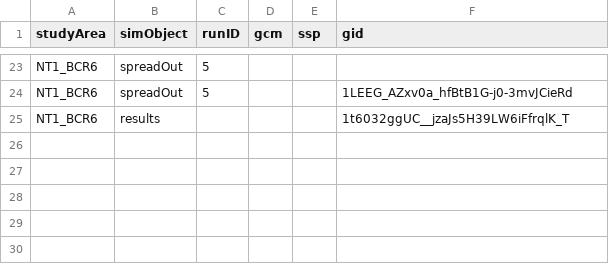
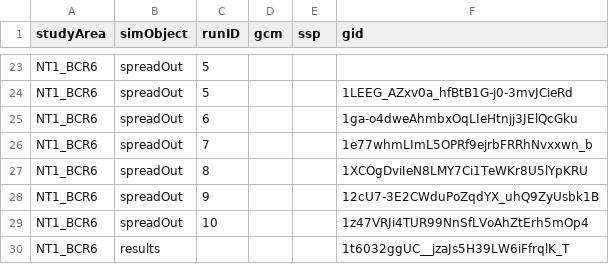
Before and after one commit to FOR-CAST/NT_caribou, a CSV file: 05-google-ids.csv, drawn as a sheet; only a part is shown, gaps mark what is left out; the diff names each change by its address in the sheet, - before the commit and + after, or states it on an @@ line.

```diff
--- a/05-google-ids.csv
+++ b/05-google-ids.csv
+row 25: NT1_BCR6 | spreadOut | 6 |  |  | 1ga-o4dweAhmbxOqLIeHtnjj3JElQcGku
+row 26: NT1_BCR6 | spreadOut | 7 |  |  | 1e77whmLImL5OPRf9ejrbFRRhNvxxwn_b
+row 27: NT1_BCR6 | spreadOut | 8 |  |  | 1XCOgDviIeN8LMY7Ci1TeWKr8U5lYpKRU
+row 28: NT1_BCR6 | spreadOut | 9 |  |  | 12cU7-3E2CWduPoZqdYX_uhQ9ZyUsbk1B
+row 29: NT1_BCR6 | spreadOut | 10 |  |  | 1z47VRJi4TUR99NnSfLVoAhZtErh5mOp4
```
Also changed, not shown: 7 other files.
